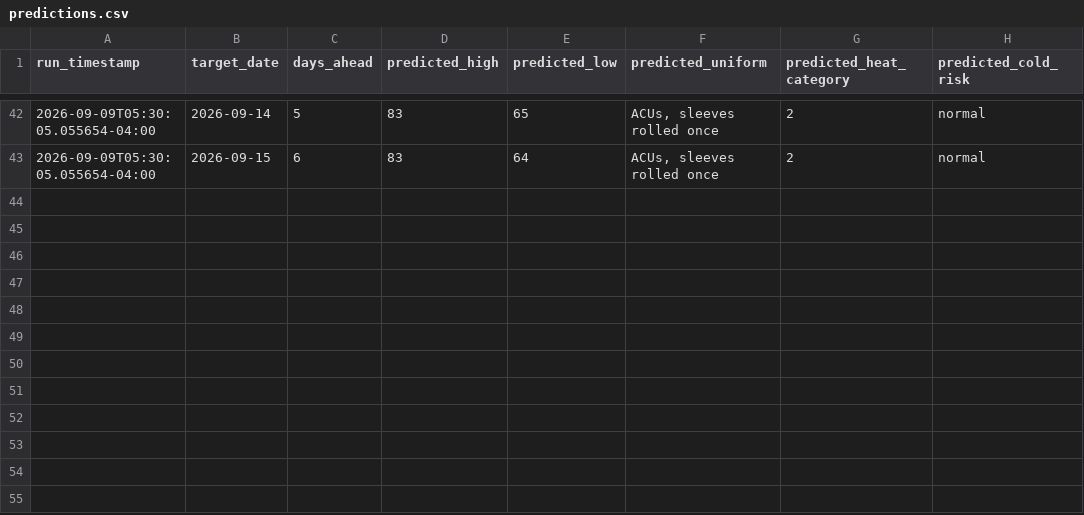
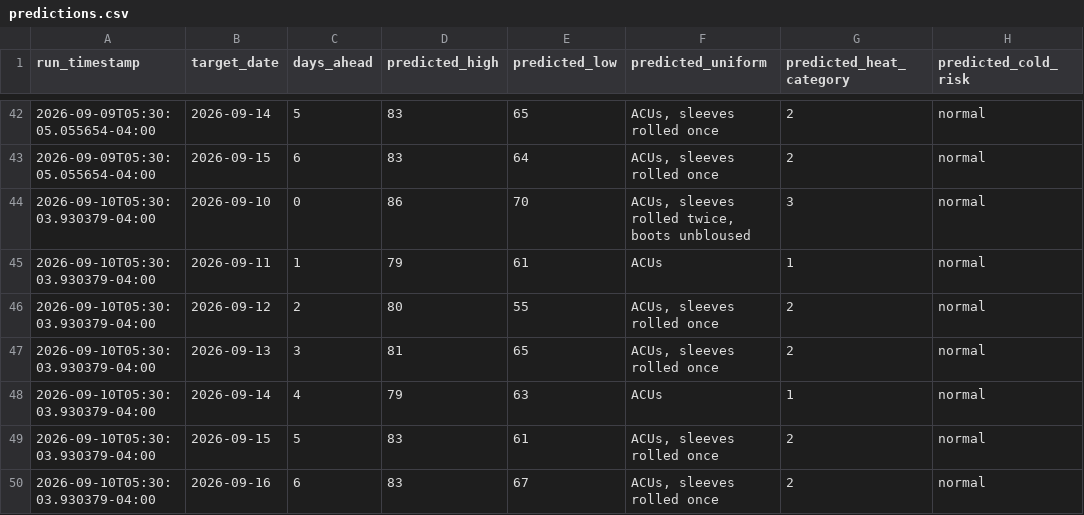
Before and after one commit to joseph-moran7433/Morning-Text, a CSV file: predictions.csv, drawn as a sheet; only a part is shown, gaps mark what is left out; the diff names each change by its address in the sheet, - before the commit and + after, or states it on an @@ line.

Commit message:
Daily data sync 2026-09-10T09:30:04Z

```diff
--- a/predictions.csv
+++ b/predictions.csv
+row 44: 2026-09-10T05:30:03.930379-04:00 | 2026-09-10 | 0 | 86 | 70 | ACUs, sleeves rolled twice, boots unbloused | 3 | normal
+row 45: 2026-09-10T05:30:03.930379-04:00 | 2026-09-11 | 1 | 79 | 61 | ACUs | 1 | normal
+row 46: 2026-09-10T05:30:03.930379-04:00 | 2026-09-12 | 2 | 80 | 55 | ACUs, sleeves rolled once | 2 | normal
+row 47: 2026-09-10T05:30:03.930379-04:00 | 2026-09-13 | 3 | 81 | 65 | ACUs, sleeves rolled once | 2 | normal
+row 48: 2026-09-10T05:30:03.930379-04:00 | 2026-09-14 | 4 | 79 | 63 | ACUs | 1 | normal
+row 49: 2026-09-10T05:30:03.930379-04:00 | 2026-09-15 | 5 | 83 | 61 | ACUs, sleeves rolled once | 2 | normal
+row 50: 2026-09-10T05:30:03.930379-04:00 | 2026-09-16 | 6 | 83 | 67 | ACUs, sleeves rolled once | 2 | normal
```
Also changed, not shown: actuals.csv, 1 other file.
